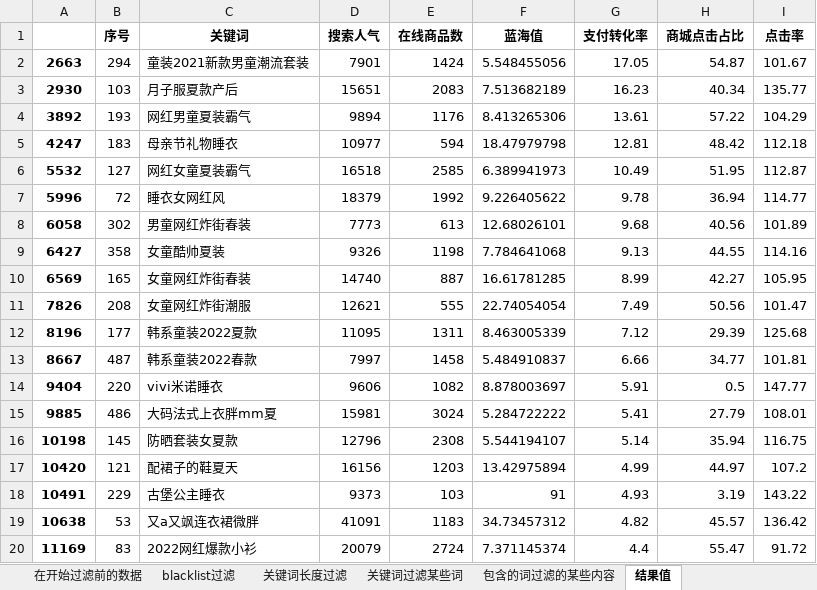
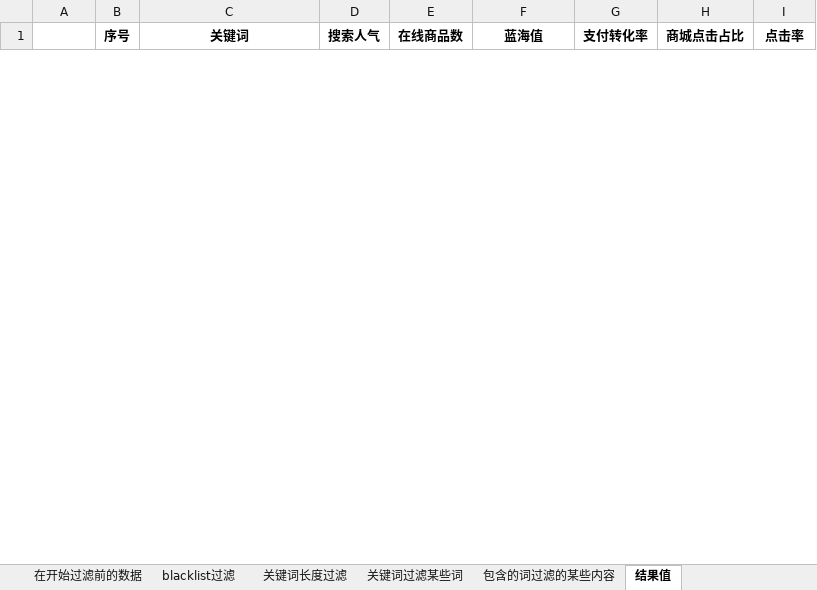
Before and after one commit to menhuan/notes, an Excel workbook: python/taobao/filter.xlsx, sheet 结果值, drawn as a sheet; only a part is shown; values as stored, in another font and other column widths than the file's, no borders; removed rows and columns are numbered as before the commit, all else as after; the diff covers the shown part only; the diff names each change by its address in the sheet, - before the commit and + after, or states it on an @@ line.

```diff
--- a/python/taobao/filter.xlsx (sheet 结果值)
+++ b/python/taobao/filter.xlsx (sheet 结果值)
-row 2: 2663 | 294 | 童装2021新款男童潮流套装 | 7901 | 1424 | 5.548455056 | 17.05 | 54.87 | 101.67
-row 3: 2930 | 103 | 月子服夏款产后 | 15651 | 2083 | 7.513682189 | 16.23 | 40.34 | 135.77
-row 4: 3892 | 193 | 网红男童夏装霸气 | 9894 | 1176 | 8.413265306 | 13.61 | 57.22 | 104.29
-row 5: 4247 | 183 | 母亲节礼物睡衣 | 10977 | 594 | 18.47979798 | 12.81 | 48.42 | 112.18
-row 6: 5532 | 127 | 网红女童夏装霸气 | 16518 | 2585 | 6.389941973 | 10.49 | 51.95 | 112.87
-row 7: 5996 | 72 | 睡衣女网红风 | 18379 | 1992 | 9.226405622 | 9.78 | 36.94 | 114.77
-row 8: 6058 | 302 | 男童网红炸街春装 | 7773 | 613 | 12.68026101 | 9.68 | 40.56 | 101.89
-row 9: 6427 | 358 | 女童酷帅夏装 | 9326 | 1198 | 7.784641068 | 9.13 | 44.55 | 114.16
-row 10: 6569 | 165 | 女童网红炸街春装 | 14740 | 887 | 16.61781285 | 8.99 | 42.27 | 105.95
-row 11: 7826 | 208 | 女童网红炸街潮服 | 12621 | 555 | 22.74054054 | 7.49 | 50.56 | 101.47
-row 12: 8196 | 177 | 韩系童装2022夏款 | 11095 | 1311 | 8.463005339 | 7.12 | 29.39 | 125.68
-row 13: 8667 | 487 | 韩系童装2022春款 | 7997 | 1458 | 5.484910837 | 6.66 | 34.77 | 101.81
-row 14: 9404 | 220 | vivi米诺睡衣 | 9606 | 1082 | 8.878003697 | 5.91 | 0.5 | 147.77
-row 15: 9885 | 486 | 大码法式上衣胖mm夏 | 15981 | 3024 | 5.284722222 | 5.41 | 27.79 | 108.01
-row 16: 10198 | 145 | 防晒套装女夏款 | 12796 | 2308 | 5.544194107 | 5.14 | 35.94 | 116.75
-row 17: 10420 | 121 | 配裙子的鞋夏天 | 16156 | 1203 | 13.42975894 | 4.99 | 44.97 | 107.2
-row 18: 10491 | 229 | 古堡公主睡衣 | 9373 | 103 | 91 | 4.93 | 3.19 | 143.22
-row 19: 10638 | 53 | 又a又飒连衣裙微胖 | 41091 | 1183 | 34.73457312 | 4.82 | 45.57 | 136.42
-row 20: 11169 | 83 | 2022网红爆款小衫 | 20079 | 2724 | 7.371145374 | 4.4 | 55.47 | 91.72
```
Also changed, not shown: 8 added rows and 10 removed rows elsewhere in this sheet, sheet 在开始过滤前的数据, sheet 包含的词过滤的某些内容, sheet 关键词过滤某些词, sheet 关键词长度过滤, 9 other files.
